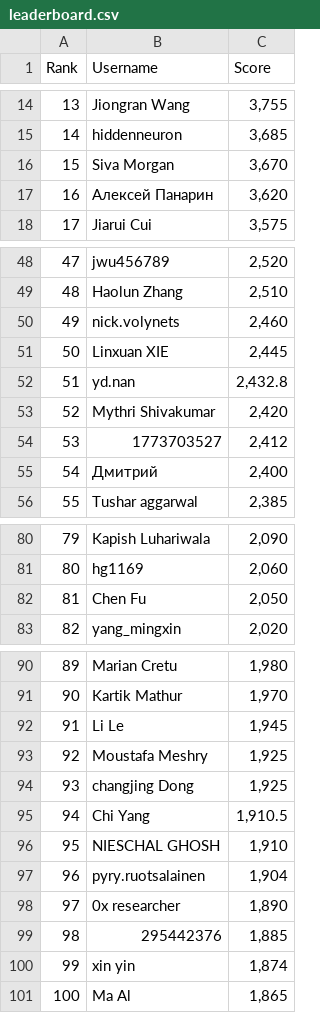
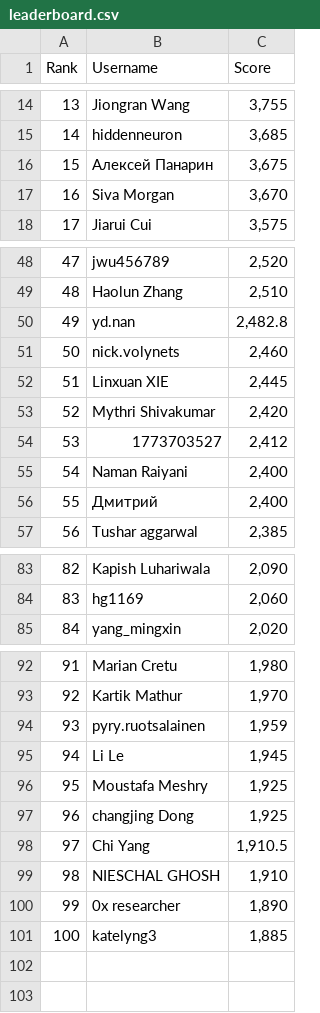
Before and after one commit to silvermete0r/deepml-top, a CSV file: leaderboard.csv, drawn as a sheet; only a part is shown, gaps mark what is left out; removed rows and columns are numbered as before the commit, all else as after; the diff covers the shown part only; the diff names each change by its address in the sheet, - before the commit and + after, or states it on an @@ line.

```diff
--- a/leaderboard.csv
+++ b/leaderboard.csv
+row 16: 15 | Алексей Панарин | 3,675
@@ column A (Rank) renumbered between rows 17 and 101 @@
-row 17: 16 | Алексей Панарин | 3,620
+row 50: 49 | yd.nan | 2,482.8
-row 52: 51 | yd.nan | 2,432.8
+row 55: 54 | Naman Raiyani | 2,400
-row 82: 81 | Chen Fu | 2,050
+row 94: 93 | pyry.ruotsalainen | 1,959
-row 97: 96 | pyry.ruotsalainen | 1,904
-B101 (Username): 295442376
+B101 (Username): katelyng3
-row 100: 99 | xin yin | 1,874
-row 101: 100 | Ma Al | 1,865
```
Also changed, not shown: 7 added rows, 5 removed rows and 2 edited cells elsewhere in this file, 2 other files.
